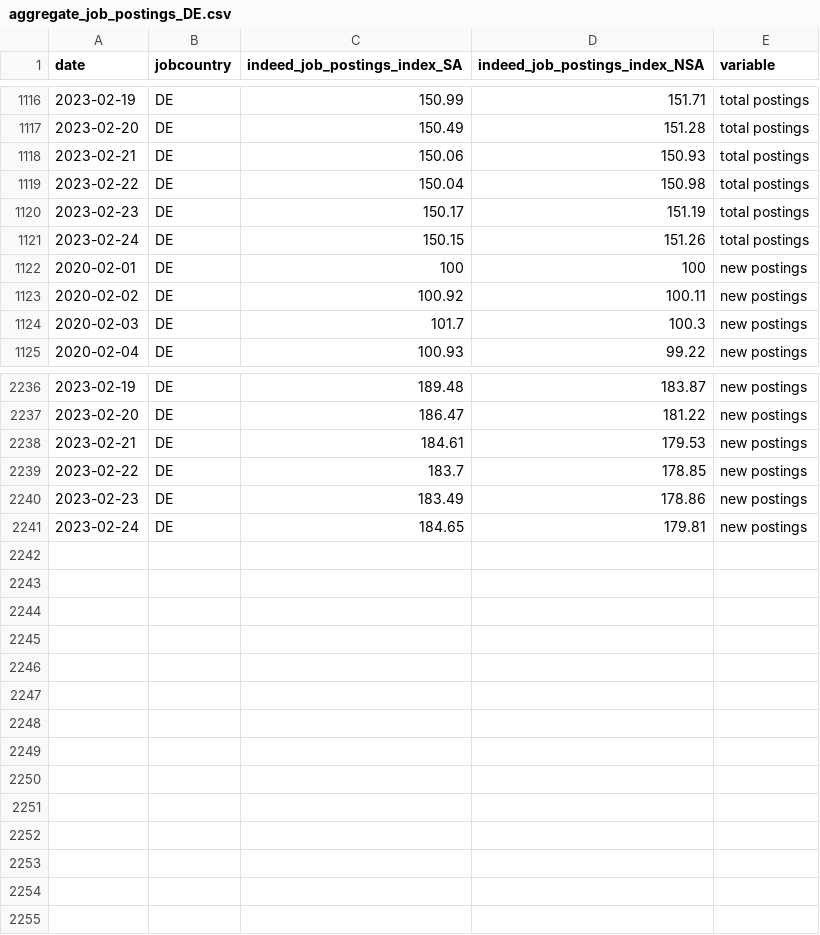
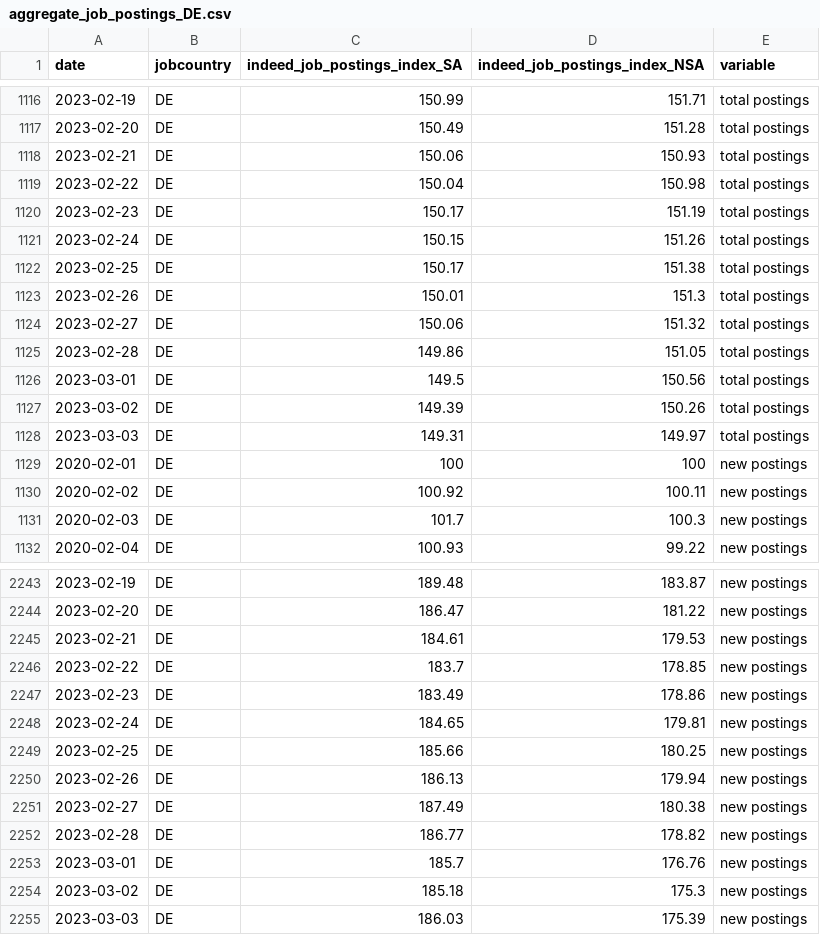
Before and after one commit to hiring-lab/job_postings_tracker, a CSV file: DE/aggregate_job_postings_DE.csv, drawn as a sheet; only a part is shown, gaps mark what is left out; the diff names each change by its address in the sheet, - before the commit and + after, or states it on an @@ line.

```diff
--- a/DE/aggregate_job_postings_DE.csv
+++ b/DE/aggregate_job_postings_DE.csv
+row 1122: 2023-02-25 | DE | 150.17 | 151.38 | total postings
+row 1123: 2023-02-26 | DE | 150.01 | 151.3 | total postings
+row 1124: 2023-02-27 | DE | 150.06 | 151.32 | total postings
+row 1125: 2023-02-28 | DE | 149.86 | 151.05 | total postings
+row 1126: 2023-03-01 | DE | 149.5 | 150.56 | total postings
+row 1127: 2023-03-02 | DE | 149.39 | 150.26 | total postings
+row 1128: 2023-03-03 | DE | 149.31 | 149.97 | total postings
+row 2249: 2023-02-25 | DE | 185.66 | 180.25 | new postings
+row 2250: 2023-02-26 | DE | 186.13 | 179.94 | new postings
+row 2251: 2023-02-27 | DE | 187.49 | 180.38 | new postings
+row 2252: 2023-02-28 | DE | 186.77 | 178.82 | new postings
+row 2253: 2023-03-01 | DE | 185.7 | 176.76 | new postings
+row 2254: 2023-03-02 | DE | 185.18 | 175.3 | new postings
+row 2255: 2023-03-03 | DE | 186.03 | 175.39 | new postings
```
Also changed, not shown: GB/aggregate_job_postings_GB.csv, JP/aggregate_job_postings_JP.csv, 17 other files.
